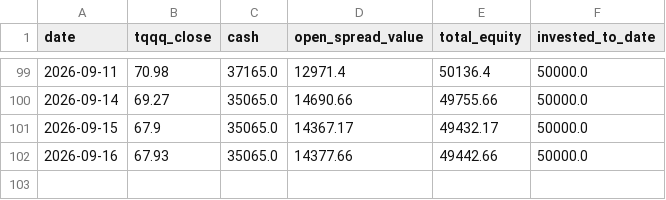
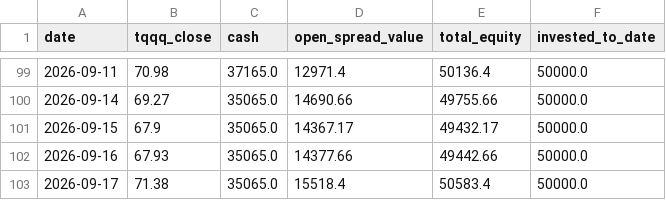
Before and after one commit to glatt-git/tqqq-journey, a CSV file: data/equity_history.csv, drawn as a sheet; only a part is shown, gaps mark what is left out; the diff names each change by its address in the sheet, - before the commit and + after, or states it on an @@ line.

```diff
--- a/data/equity_history.csv
+++ b/data/equity_history.csv
+row 103: 2026-09-17 | 71.38 | 35065.0 | 15518.4 | 50583.4 | 50000.0
```
